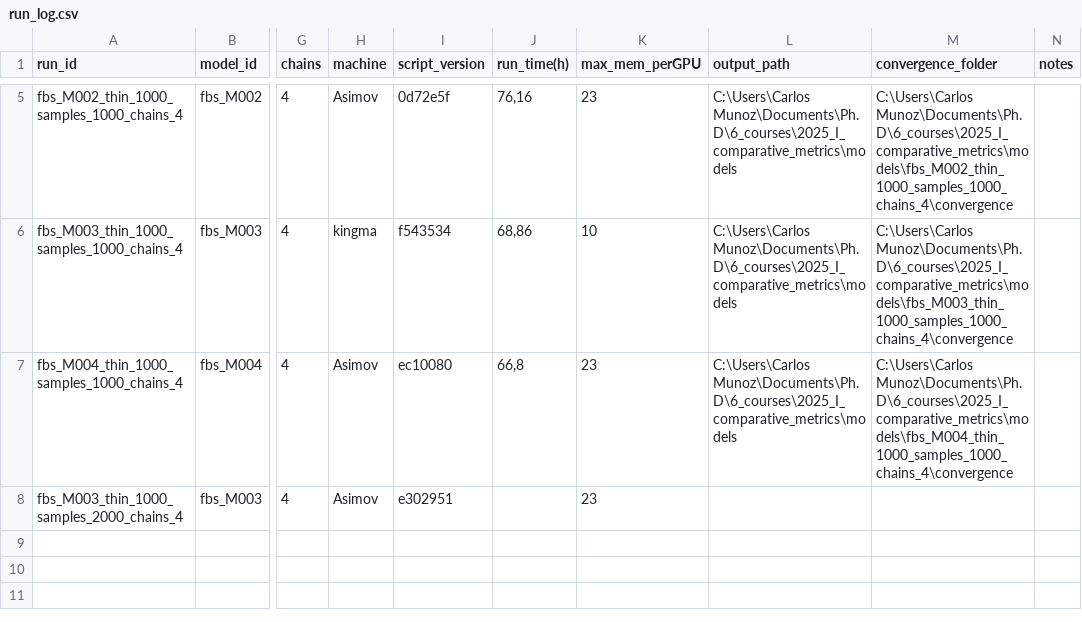
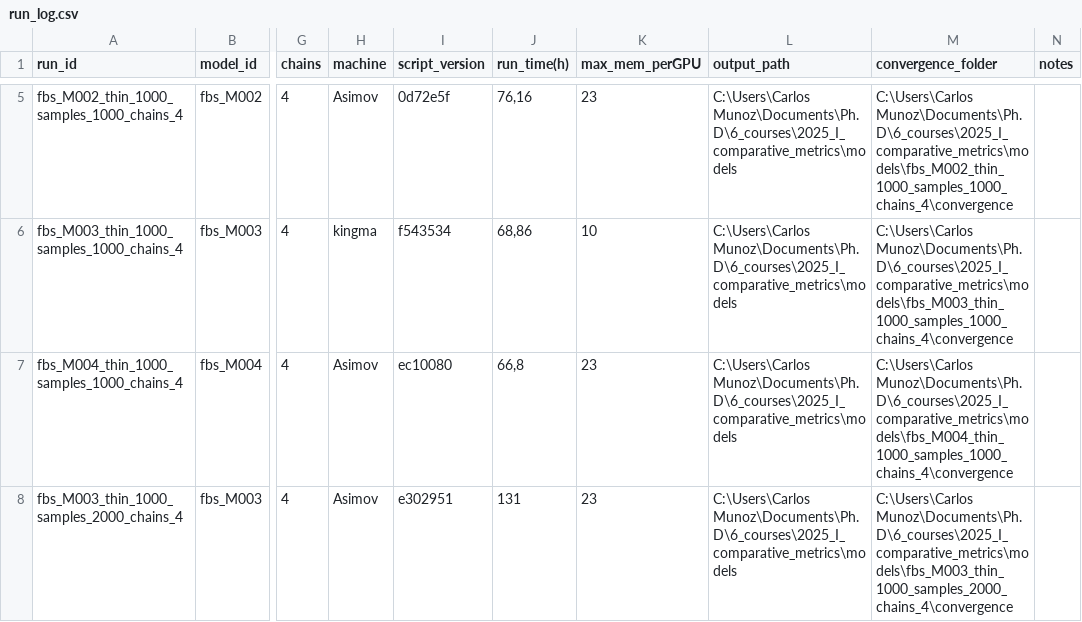
Before and after one commit to cmunozr/2025_I_comparative_metrics, a CSV file: experiments_log/run_log.csv, drawn as a sheet; only a part is shown, gaps mark what is left out; the diff names each change by its address in the sheet, - before the commit and + after, or states it on an @@ line.

Commit message:
refact: script S02 import posterior from a number of chains less than the stated in the config_model. feat: experimental log entries

```diff
--- a/experiments_log/run_log.csv
+++ b/experiments_log/run_log.csv
-J8 (run_time(h)): (empty)
+J8 (run_time(h)): 131
-L8 (output_path): (empty)
+L8 (output_path): C:\Users\Carlos Munoz\Documents\Ph.D\6_courses\2025_I_comparative_metrics\models
-M8 (convergence_folder): (empty)
+M8 (convergence_folder): C:\Users\Carlos Munoz\Documents\Ph.D\6_courses\2025_I_comparative_metrics\models\fbs_M003_thin_1000_samples_2000_chains_4\convergence
```
Also changed, not shown: 3 other files.
